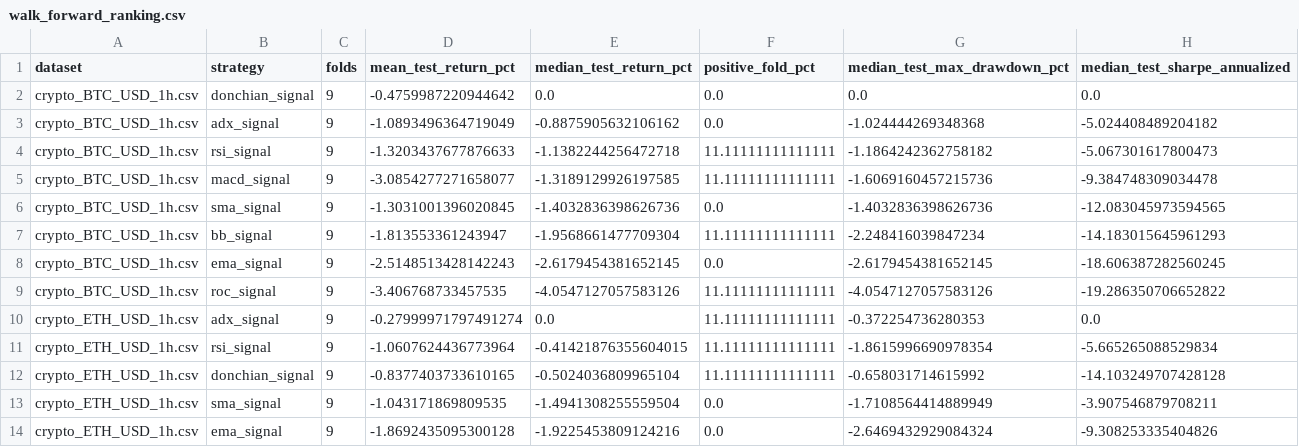
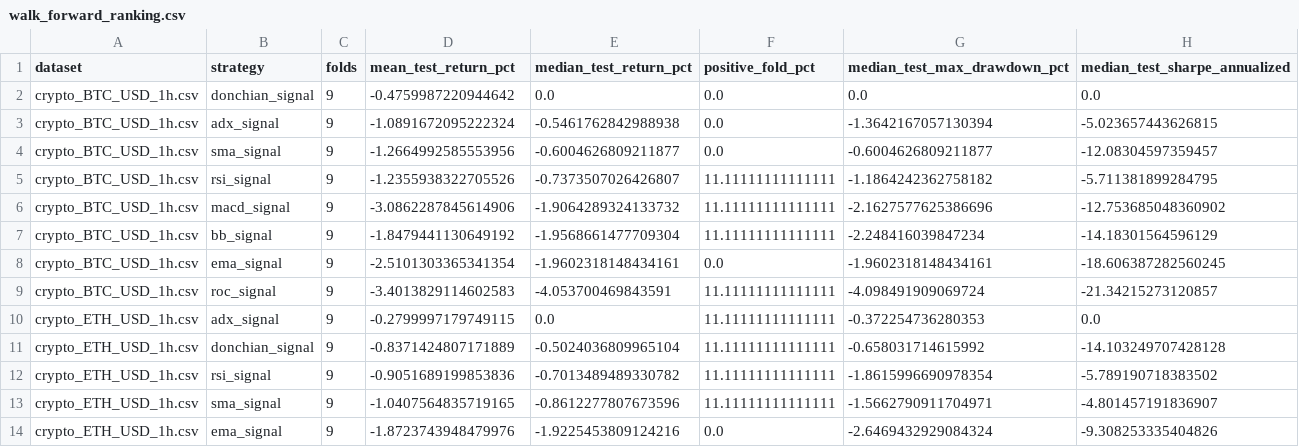
Before and after one commit to SitnerVS/QuantLab-100, a CSV file: reports/walk_forward_ranking.csv, drawn as a sheet; only a part is shown; the diff covers the shown part only.

```diff
--- a/reports/walk_forward_ranking.csv
+++ b/reports/walk_forward_ranking.csv
@@ -2,13 +2,13 @@ dataset,strategy,folds,mean_test_return_pct,median_test_return_pct,positive_fold
 crypto_BTC_USD_1h.csv,donchian_signal,9,-0.4759987220944642,0.0,0.0,0.0,0.0
-crypto_BTC_USD_1h.csv,adx_signal,9,-1.0893496364719049,-0.8875905632106162,0.0,-1.024444269348368,-5.024408489204182
-crypto_BTC_USD_1h.csv,rsi_signal,9,-1.3203437677876633,-1.1382244256472718,11.11111111111111,-1.1864242362758182,-5.067301617800473
-crypto_BTC_USD_1h.csv,macd_signal,9,-3.0854277271658077,-1.3189129926197585,11.11111111111111,-1.6069160457215736,-9.384748309034478
-crypto_BTC_USD_1h.csv,sma_signal,9,-1.3031001396020845,-1.4032836398626736,0.0,-1.4032836398626736,-12.083045973594565
-crypto_BTC_USD_1h.csv,bb_signal,9,-1.813553361243947,-1.9568661477709304,11.11111111111111,-2.248416039847234,-14.183015645961293
-crypto_BTC_USD_1h.csv,ema_signal,9,-2.5148513428142243,-2.6179454381652145,0.0,-2.6179454381652145,-18.606387282560245
-crypto_BTC_USD_1h.csv,roc_signal,9,-3.406768733457535,-4.0547127057583126,11.11111111111111,-4.0547127057583126,-19.286350706652822
-crypto_ETH_USD_1h.csv,adx_signal,9,-0.27999971797491274,0.0,11.11111111111111,-0.372254736280353,0.0
-crypto_ETH_USD_1h.csv,rsi_signal,9,-1.0607624436773964,-0.41421876355604015,11.11111111111111,-1.8615996690978354,-5.665265088529834
-crypto_ETH_USD_1h.csv,donchian_signal,9,-0.8377403733610165,-0.5024036809965104,11.11111111111111,-0.658031714615992,-14.103249707428128
-crypto_ETH_USD_1h.csv,sma_signal,9,-1.043171869809535,-1.4941308255559504,0.0,-1.7108564414889949,-3.907546879708211
-crypto_ETH_USD_1h.csv,ema_signal,9,-1.8692435095300128,-1.9225453809124216,0.0,-2.6469432929084324,-9.308253335404826
+crypto_BTC_USD_1h.csv,adx_signal,9,-1.0891672095222324,-0.5461762842988938,0.0,-1.3642167057130394,-5.023657443626815
+crypto_BTC_USD_1h.csv,sma_signal,9,-1.2664992585553956,-0.6004626809211877,0.0,-0.6004626809211877,-12.08304597359457
+crypto_BTC_USD_1h.csv,rsi_signal,9,-1.2355938322705526,-0.7373507026426807,11.11111111111111,-1.1864242362758182,-5.711381899284795
+crypto_BTC_USD_1h.csv,macd_signal,9,-3.0862287845614906,-1.9064289324133732,11.11111111111111,-2.1627577625386696,-12.753685048360902
+crypto_BTC_USD_1h.csv,bb_signal,9,-1.8479441130649192,-1.9568661477709304,11.11111111111111,-2.248416039847234,-14.18301564596129
+crypto_BTC_USD_1h.csv,ema_signal,9,-2.5101303365341354,-1.9602318148434161,0.0,-1.9602318148434161,-18.606387282560245
+crypto_BTC_USD_1h.csv,roc_signal,9,-3.4013829114602583,-4.053700469843591,11.11111111111111,-4.098491909069724,-21.34215273120857
+crypto_ETH_USD_1h.csv,adx_signal,9,-0.2799997179749115,0.0,11.11111111111111,-0.372254736280353,0.0
+crypto_ETH_USD_1h.csv,donchian_signal,9,-0.8371424807171889,-0.5024036809965104,11.11111111111111,-0.658031714615992,-14.103249707428128
+crypto_ETH_USD_1h.csv,rsi_signal,9,-0.9051689199853836,-0.7013489489330782,11.11111111111111,-1.8615996690978354,-5.789190718383502
+crypto_ETH_USD_1h.csv,sma_signal,9,-1.0407564835719165,-0.8612277807673596,11.11111111111111,-1.5662790911704971,-4.801457191836907
+crypto_ETH_USD_1h.csv,ema_signal,9,-1.8723743948479976,-1.9225453809124216,0.0,-2.6469432929084324,-9.308253335404826
```
Also changed, not shown: 3 added rows, 3 removed rows and 45 edited cells elsewhere in this file, reports/futures_long_short_walk_forward_ranking.csv, reports/futures_walk_forward_summary.csv, 16 other files.
